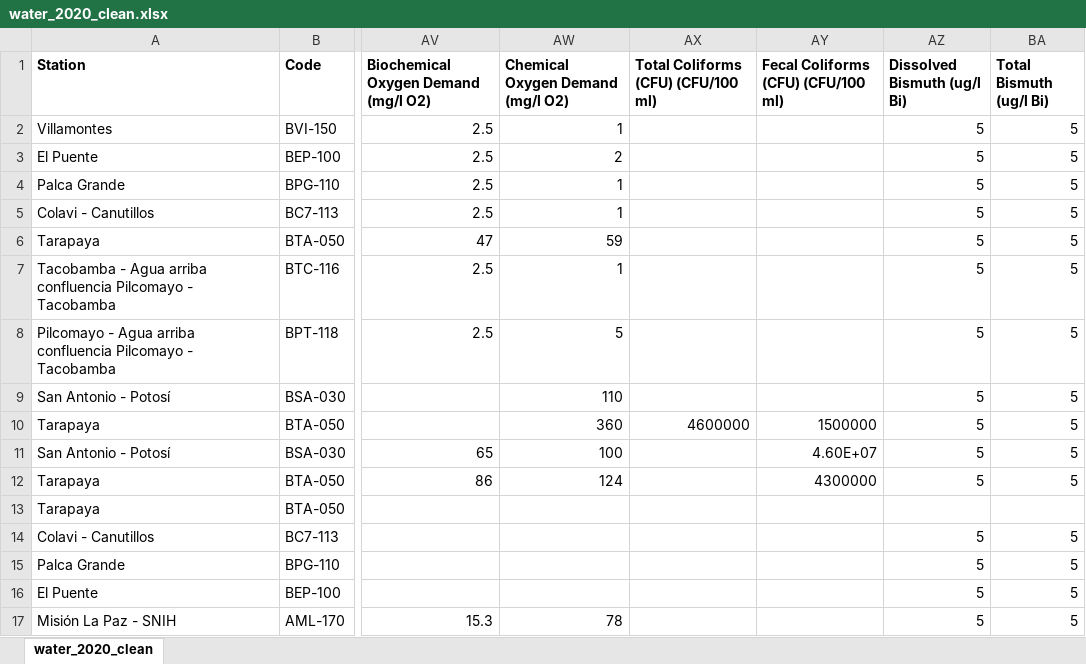
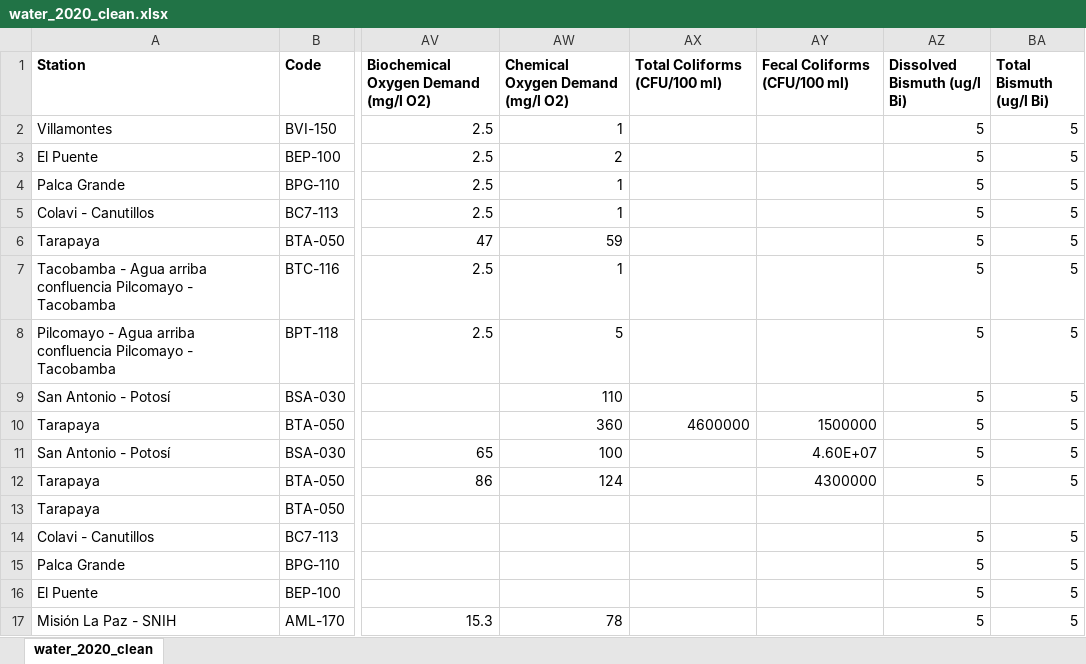
Before and after one commit to snakekn/pilcomayo_water_sediment_quality_app, an Excel workbook: data/water/clean/water_2020_clean.xlsx, sheet water_2020_clean, drawn as a sheet; only a part is shown, gaps mark what is left out; values as stored, in another font and other column widths than the file's, no borders; charts and pictures not drawn; the diff names each change by its address in the sheet, - before the commit and + after, or states it on an @@ line.

```diff
--- a/data/water/clean/water_2020_clean.xlsx (sheet water_2020_clean)
+++ b/data/water/clean/water_2020_clean.xlsx (sheet water_2020_clean)
-AX1: Total Coliforms (CFU) (CFU/100 ml)
+AX1: Total Coliforms (CFU/100 ml)
-AY1: Fecal Coliforms (CFU) (CFU/100 ml)
+AY1: Fecal Coliforms (CFU/100 ml)
```
Also changed, not shown: charts or pictures, data/water/clean/water_2016_clean.xlsx, data/water/clean/water_2017_clean.xlsx, 16 other files.
